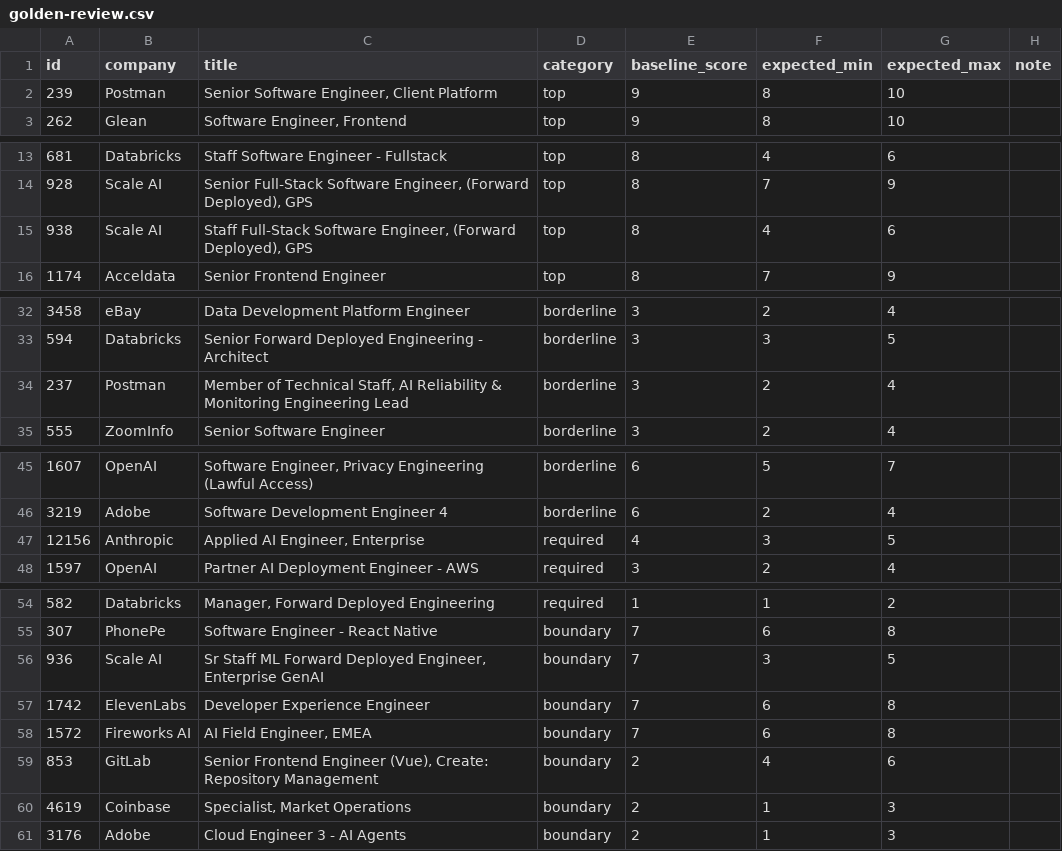
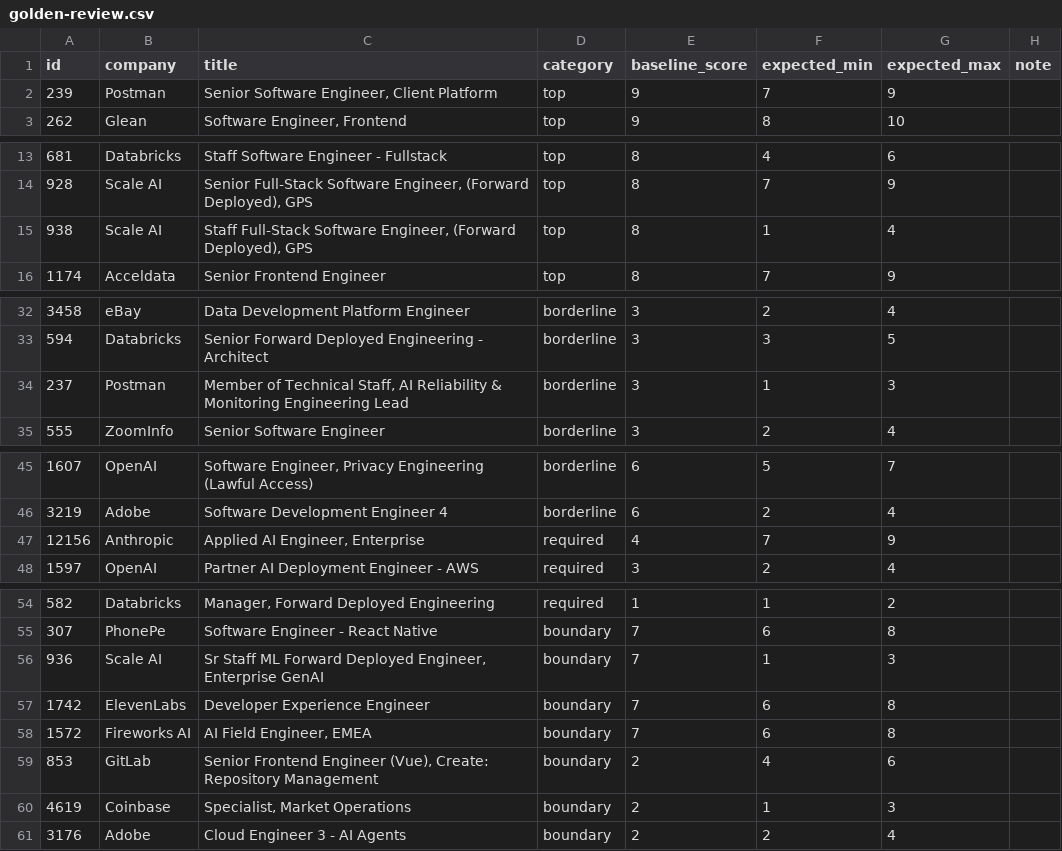
Before and after one commit to Shashikanth101/job-search-os, a CSV file: evals/golden-review.csv, drawn as a sheet; only a part is shown, gaps mark what is left out.

```diff
--- a/evals/golden-review.csv
+++ b/evals/golden-review.csv
@@ -1,3 +1,3 @@
 id,company,title,category,baseline_score,expected_min,expected_max,note
-239,Postman,"Senior Software Engineer, Client Platform",top,9,8,10,
+239,Postman,"Senior Software Engineer, Client Platform",top,9,7,9,
 262,Glean,"Software Engineer, Frontend",top,9,8,10,
@@ -14,3 +14,3 @@ id,company,title,category,baseline_score,expected_min,expected_max,note
 928,Scale AI,"Senior Full-Stack Software Engineer, (Forward Deployed), GPS",top,8,7,9,
-938,Scale AI,"Staff Full-Stack Software Engineer, (Forward Deployed), GPS",top,8,4,6,
+938,Scale AI,"Staff Full-Stack Software Engineer, (Forward Deployed), GPS",top,8,1,4,
 1174,Acceldata,Senior Frontend Engineer,top,8,7,9,
@@ -33,3 +33,3 @@ id,company,title,category,baseline_score,expected_min,expected_max,note
 594,Databricks,Senior Forward Deployed Engineering - Architect,borderline,3,3,5,
-237,Postman,"Member of Technical Staff, AI Reliability & Monitoring Engineering Lead",borderline,3,2,4,
+237,Postman,"Member of Technical Staff, AI Reliability & Monitoring Engineering Lead",borderline,3,1,3,
 555,ZoomInfo,Senior Software Engineer,borderline,3,2,4,
@@ -46,3 +46,3 @@ id,company,title,category,baseline_score,expected_min,expected_max,note
 3219,Adobe,Software Development Engineer 4,borderline,6,2,4,
-12156,Anthropic,"Applied AI Engineer, Enterprise",required,4,3,5,
+12156,Anthropic,"Applied AI Engineer, Enterprise",required,4,7,9,
 1597,OpenAI,Partner AI Deployment Engineer - AWS,required,3,2,4,
@@ -55,3 +55,3 @@ id,company,title,category,baseline_score,expected_min,expected_max,note
 307,PhonePe,Software Engineer - React Native,boundary,7,6,8,
-936,Scale AI,"Sr Staff ML Forward Deployed Engineer, Enterprise GenAI",boundary,7,3,5,
+936,Scale AI,"Sr Staff ML Forward Deployed Engineer, Enterprise GenAI",boundary,7,1,3,
 1742,ElevenLabs,Developer Experience Engineer,boundary,7,6,8,
@@ -60,2 +60,2 @@ id,company,title,category,baseline_score,expected_min,expected_max,note
 4619,Coinbase,"Specialist, Market Operations",boundary,2,1,3,
-3176,Adobe,Cloud Engineer 3 - AI Agents,boundary,2,1,3,
+3176,Adobe,Cloud Engineer 3 - AI Agents,boundary,2,2,4,
```
Also changed, not shown: 5 other files.
